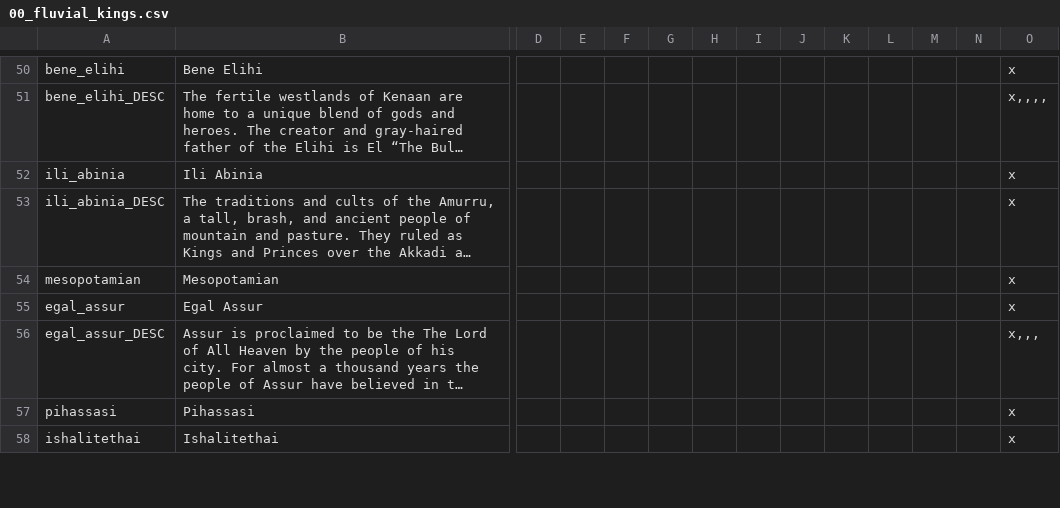
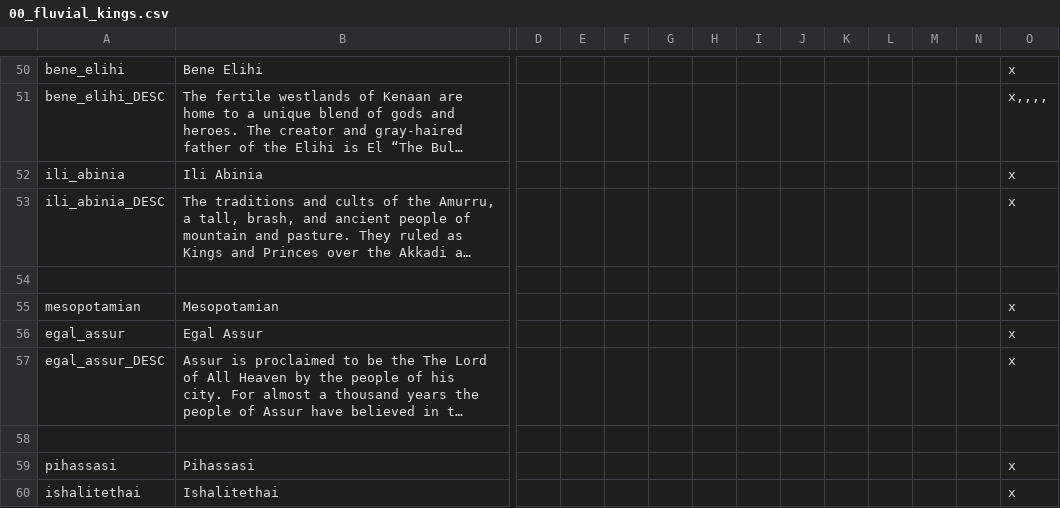
Before and after one commit to Conramagne/Bronze-Age-Mod, a CSV file: Fluvial Kings/localisation/00_fluvial_kings.csv, drawn as a sheet; only a part is shown, gaps mark what is left out; long unchanged cells end in …; addresses are those after the commit; rows hold the shown columns only; the diff covers the shown part only; the diff names each change by its address in the sheet, - before the commit and + after, or states it on an @@ line.

```diff
--- a/Fluvial Kings/localisation/00_fluvial_kings.csv
+++ b/Fluvial Kings/localisation/00_fluvial_kings.csv
+row 54: (empty)
-O57: x,,,
+O57: x
+row 58: (empty)
```
Also changed, not shown: 4 added rows and 1 edited cell elsewhere in this file.
